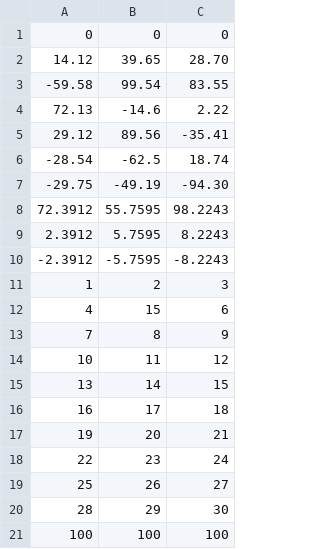
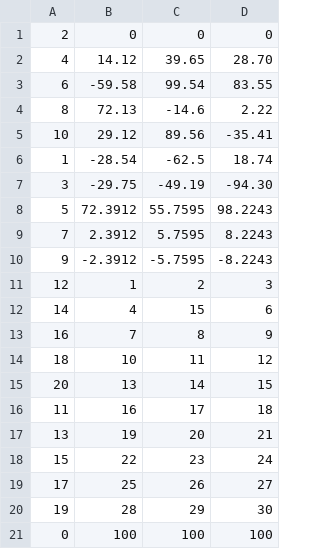
Before and after one commit to nov314k/dxfpoints, a CSV file: test_points.csv, drawn as a sheet; the diff names each change by its address in the sheet, - before the commit and + after, or states it on an @@ line.

Commit message:
Added dxfpoints-0-2.zip for the latest release Updated README for the new version. Changed contents of the left CSV panel First element in CSV file is point number Removed 0.4 circles from points (manual) Changed $PDSIZE to 0.4 in partC.txt Changed $PDMODE to 32 in partC.txt Changed current layer selection on partC.txt Added `zip` note in README.md

```diff
--- a/test_points.csv
+++ b/test_points.csv
+column A, rows 1-21: 2 | 4 | 6 | 8 | 10 | 1 | 3 | 5 | 7 | 9 | 12 | 14 | 16 | 18 | 20 | 11 | 13 | 15 | 17 | 19 | 0
```
Also changed, not shown: 9 other files.
